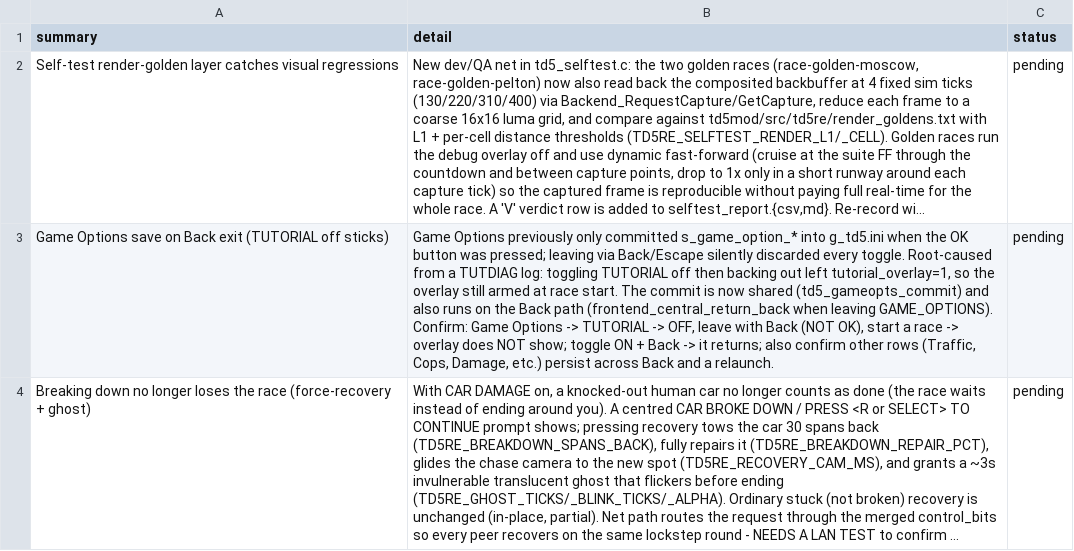
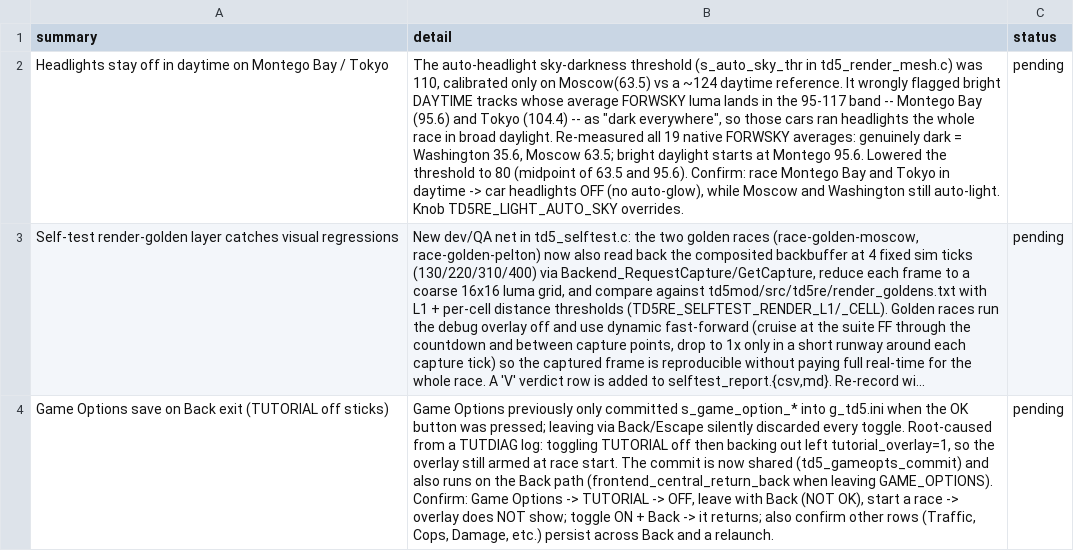
Before and after one commit to nanofives/TD5RE, a CSV file: td5mod/src/td5re/pending_to_test.csv, drawn as a sheet; only a part is shown; the shorter side is filled out with more unchanged rows; long unchanged cells end in …; the diff names each change by its address in the sheet, - before the commit and + after, or states it on an @@ line.

```diff
--- a/td5mod/src/td5re/pending_to_test.csv
+++ b/td5mod/src/td5re/pending_to_test.csv
+row 2: Headlights stay off in daytime on Montego Bay / Tokyo | The auto-headlight sky-darkness threshold (s_auto_sky_thr in td5_render_mesh.c) was 110, calibrated only on Moscow(63.5) vs a ~124 daytime reference. It wrongly flagged bright DAYTIME tracks whose average FORWSKY luma lands in the 95-117 band -- Montego Bay (95.6) and Tokyo (104.4) -- as "dark everywhere", so those cars ran headlights the whole race in broad daylight. Re-measured all 19 native FORWSKY averages: genuinely dark = Washington 35.6, Moscow 63.5; bright daylight starts at Montego 95.6. Lowered the threshold to 80 (midpoint of 63.5 and 95.6). Confirm: race Montego Bay and Tokyo in daytime -> car headlights OFF (no auto-glow), while Moscow and Washington still auto-light. Knob TD5RE_LIGHT_AUTO_SKY overrides. | pending
```
Also changed, not shown: 2 other files.
